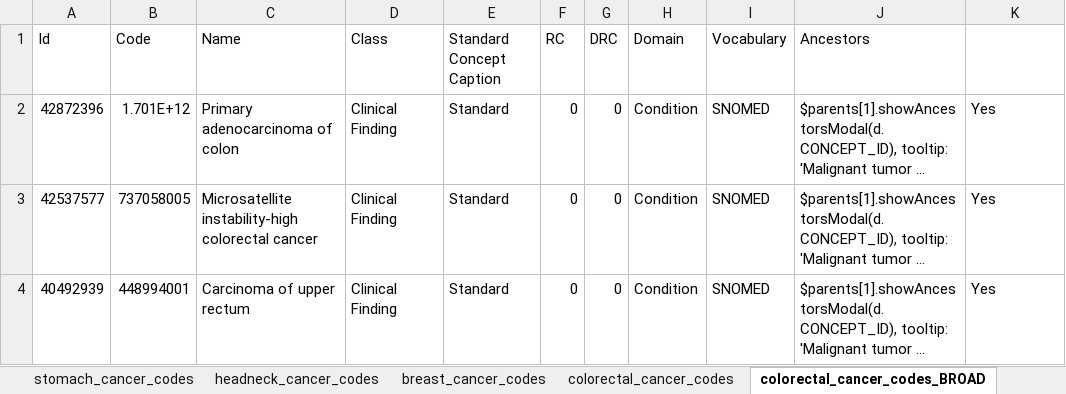
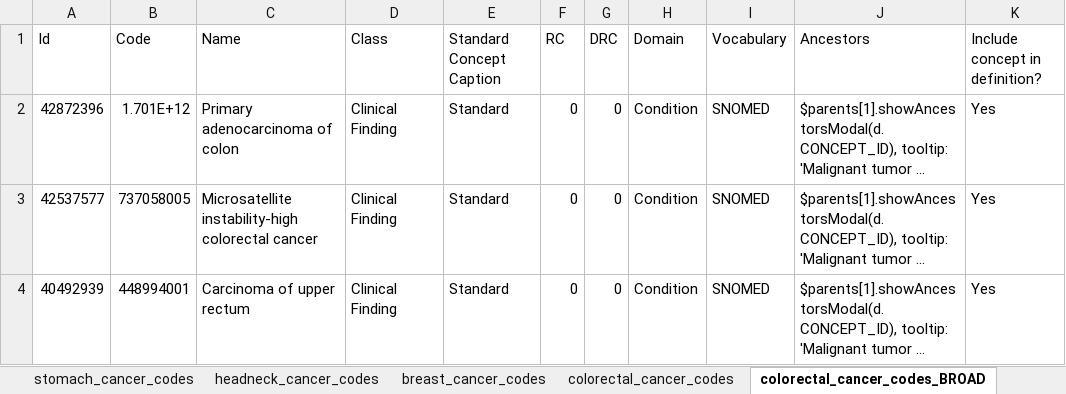
Before and after one commit to oxford-pharmacoepi/CodelistGeneratorWp2Cancers, an Excel workbook: CancerCandidateCodes/cancer_candidate_codes_initial_review_v1.xlsx, sheet colorectal_cancer_codes_BROAD, drawn as a sheet; only a part is shown; long unchanged cells end in …; values as stored, in another font and other column widths than the file's, no borders; the diff names each change by its address in the sheet, - before the commit and + after, or states it on an @@ line.

```diff
--- a/CancerCandidateCodes/cancer_candidate_codes_initial_review_v1.xlsx (sheet colorectal_cancer_codes_BROAD)
+++ b/CancerCandidateCodes/cancer_candidate_codes_initial_review_v1.xlsx (sheet colorectal_cancer_codes_BROAD)
-K1: (empty)
+K1: Include concept in definition?
```
Also changed, not shown: 12 other files.
